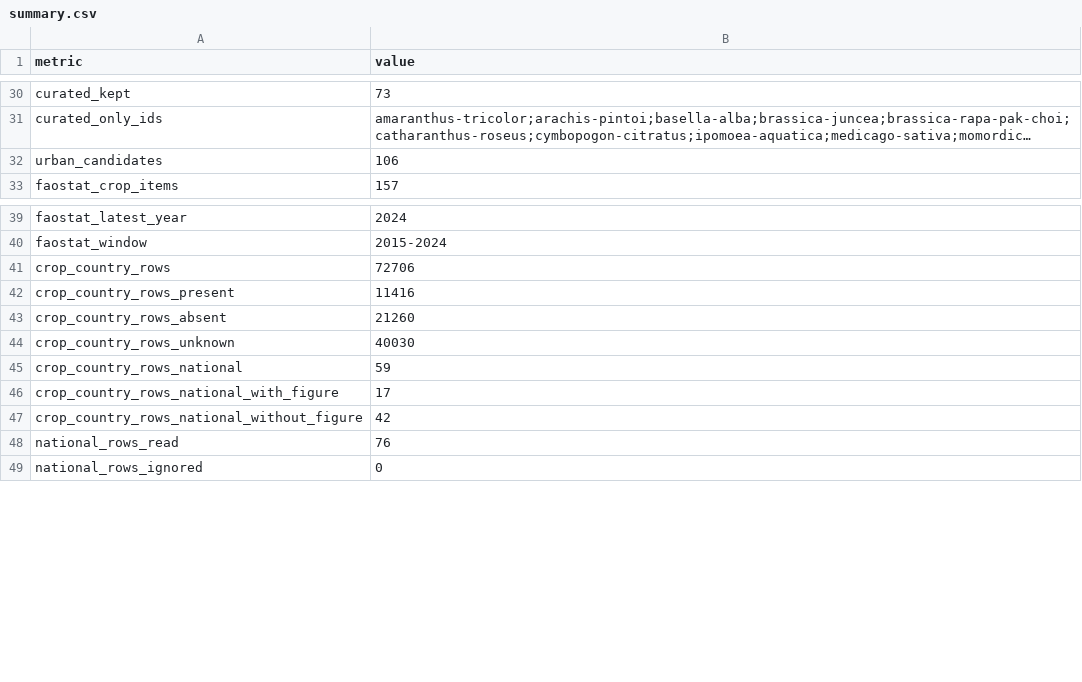
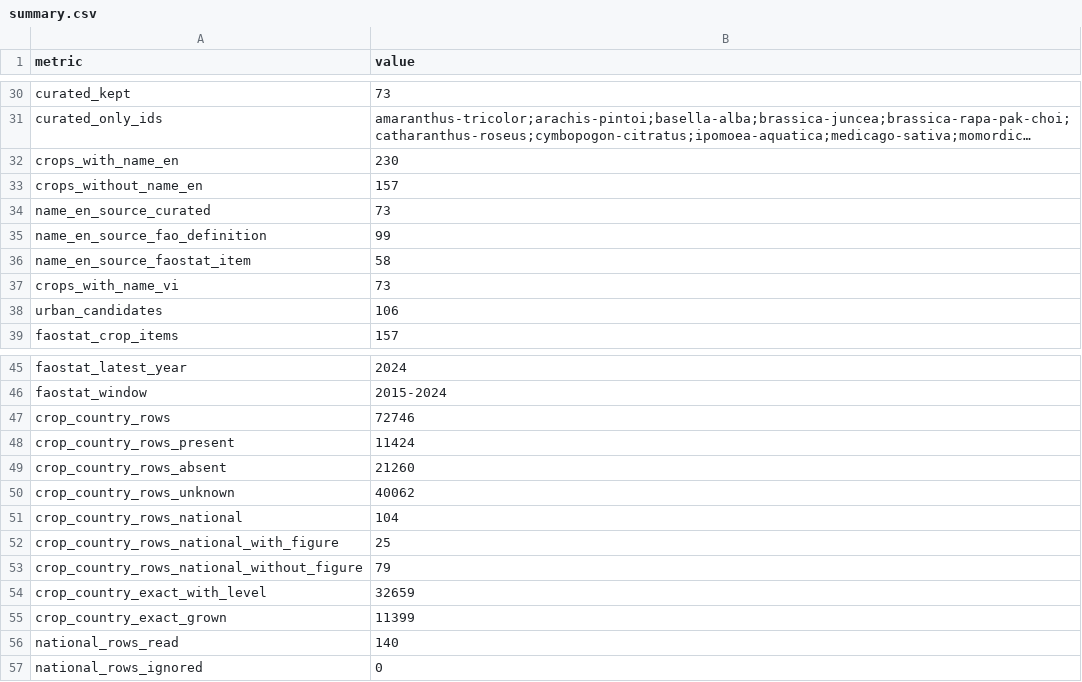
Before and after one commit to khoaminh2957/astrovivu-field-shift, a CSV file: data/crops/atlas/summary.csv, drawn as a sheet; only a part is shown, gaps mark what is left out; long unchanged cells end in …; addresses are those after the commit; the diff covers the shown part only; the diff names each change by its address in the sheet, - before the commit and + after, or states it on an @@ line.

```diff
--- a/data/crops/atlas/summary.csv
+++ b/data/crops/atlas/summary.csv
+row 32: crops_with_name_en | 230
+row 33: crops_without_name_en | 157
+row 34: name_en_source_curated | 73
+row 35: name_en_source_fao_definition | 99
+row 36: name_en_source_faostat_item | 58
+row 37: crops_with_name_vi | 73
-B47 (value): 72706
+B47 (value): 72746
-B48 (value): 11416
+B48 (value): 11424
-B50 (value): 40030
+B50 (value): 40062
-B51 (value): 59
+B51 (value): 104
-B52 (value): 17
+B52 (value): 25
-B53 (value): 42
+B53 (value): 79
+row 54: crop_country_exact_with_level | 32659
+row 55: crop_country_exact_grown | 11399
-B56 (value): 76
+B56 (value): 140
```
Also changed, not shown: 22 added rows elsewhere in this file, data/crops/atlas/sources.csv, data/crops/review/prices-from-faostat.csv, 17 other files.
